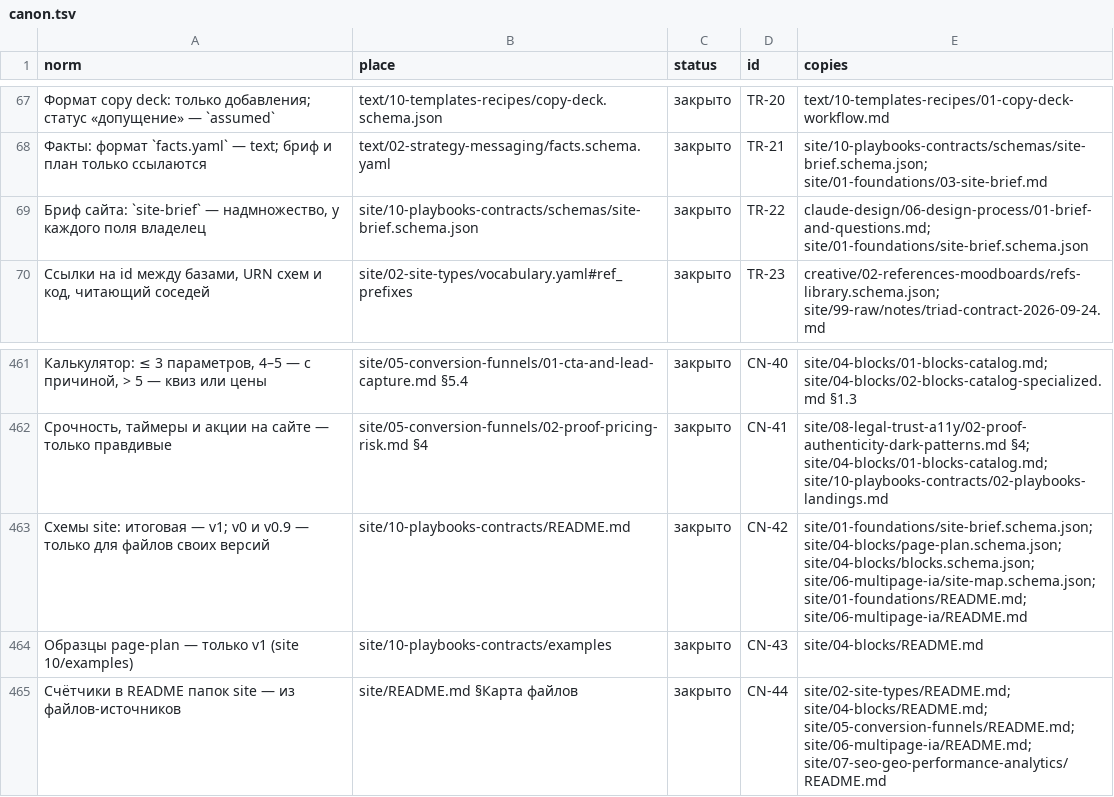
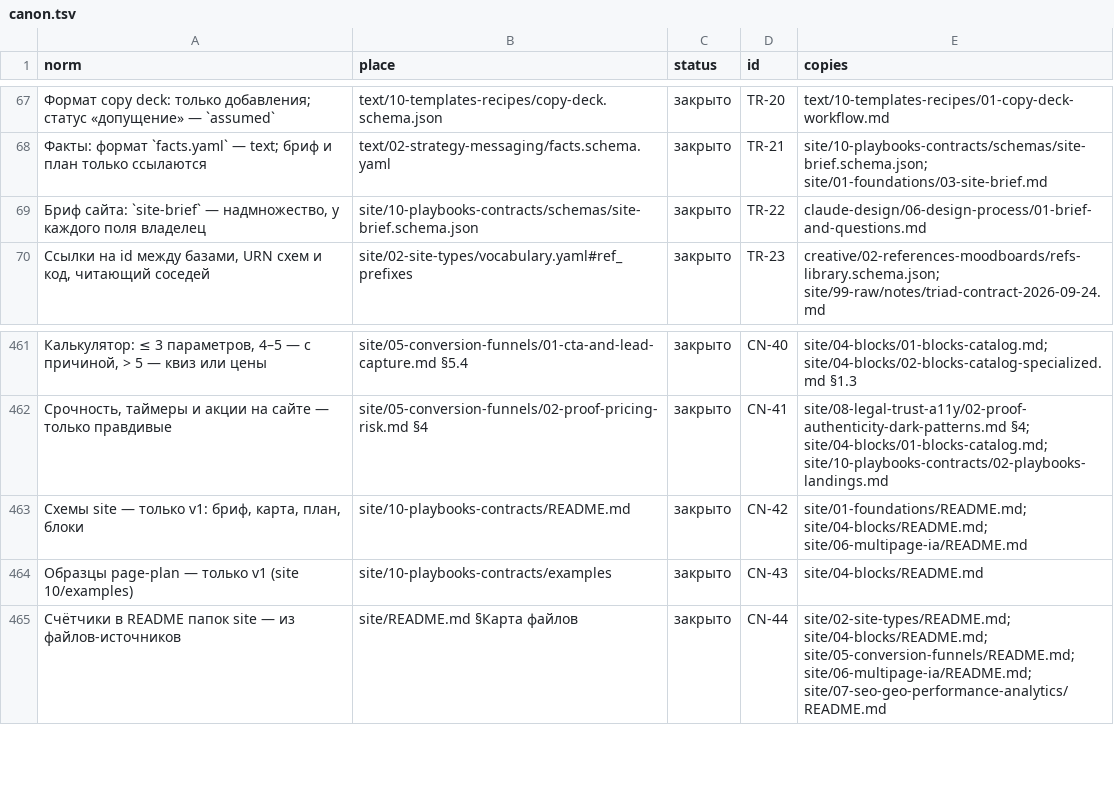
Before and after one commit to gommgo/business-strategy-template, a TSV file: .claude/skills/design-deep-dive/kb/common/canon.tsv, drawn as a sheet; only a part is shown, gaps mark what is left out; the diff names each change by its address in the sheet, - before the commit and + after, or states it on an @@ line.

```diff
--- a/.claude/skills/design-deep-dive/kb/common/canon.tsv
+++ b/.claude/skills/design-deep-dive/kb/common/canon.tsv
-E69 (copies): claude-design/06-design-process/01-brief-and-questions.md; site/01-foundations/site-brief.schema.json
+E69 (copies): claude-design/06-design-process/01-brief-and-questions.md
-A463 (norm): Схемы site: итоговая — v1; v0 и v0.9 — только для файлов своих версий
+A463 (norm): Схемы site — только v1: бриф, карта, план, блоки
-E463 (copies): site/01-foundations/site-brief.schema.json; site/04-blocks/page-plan.schema.json; site/04-blocks/blocks.schema.json; site/06-multipage-ia/site-map.schema.json; site/01-foundations/README.md; site/06-multipage-ia/README.md
+E463 (copies): site/01-foundations/README.md; site/04-blocks/README.md; site/06-multipage-ia/README.md
```
Also changed, not shown: 33 other files.
